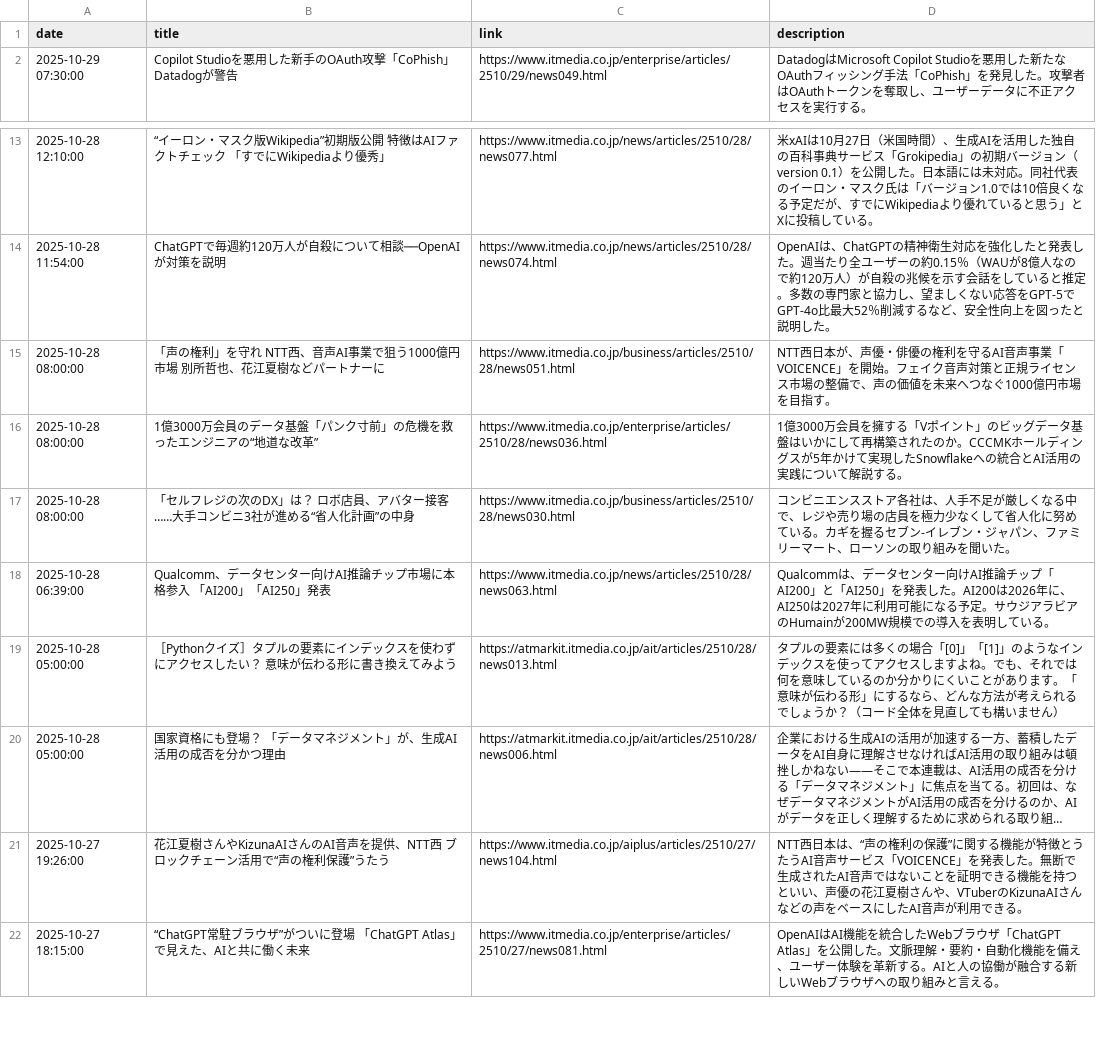
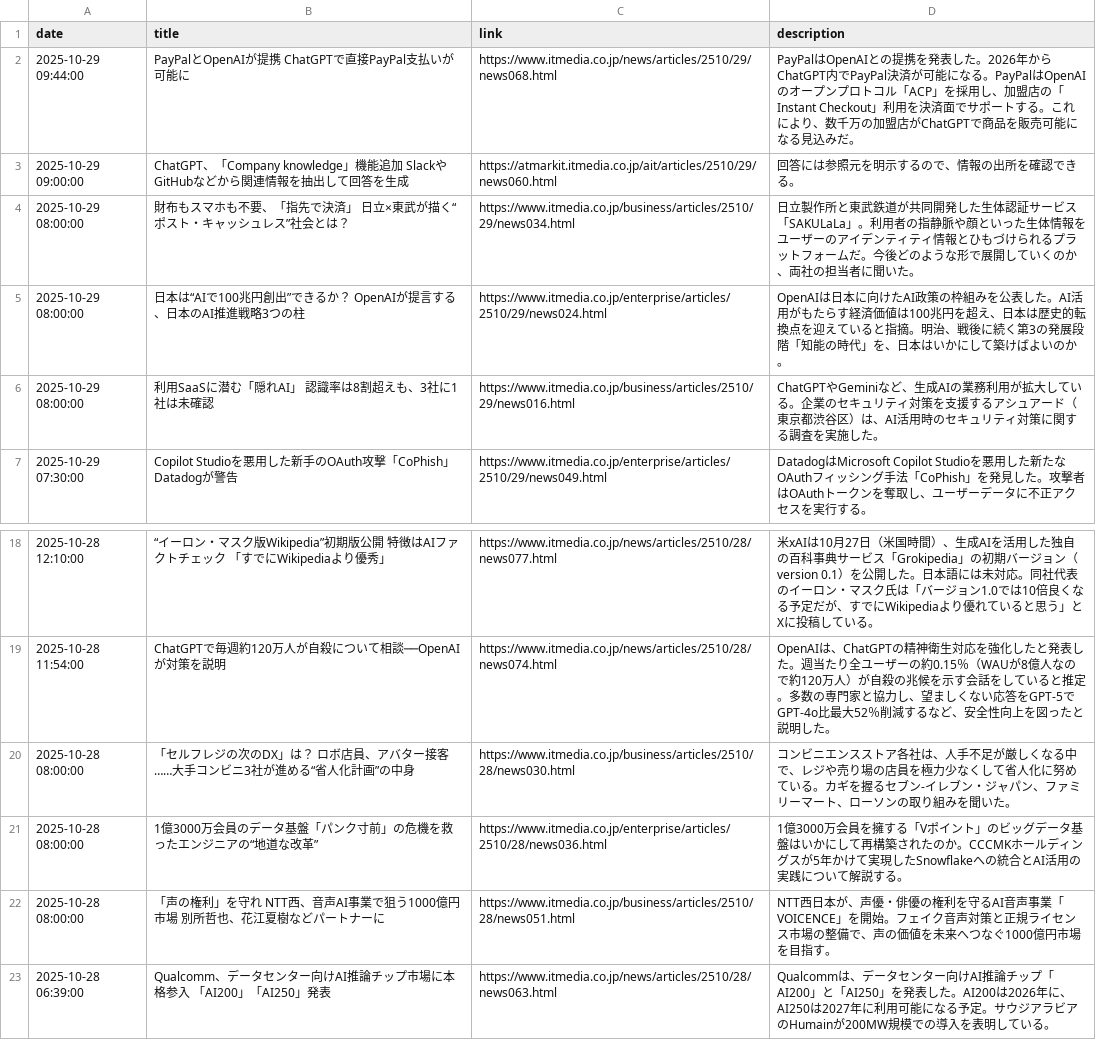
Before and after one commit to scp-sympho/scp-sympho.github.io, a CSV file: rss.csv, drawn as a sheet; only a part is shown, gaps mark what is left out; the shorter side is filled out with more unchanged rows; long unchanged cells end in ….

Commit message:
自動コミット 定期更新

```diff
--- a/rss.csv
+++ b/rss.csv
@@ -1,2 +1,7 @@
 date,title,link,description
+2025-10-29 09:44:00,PayPalとOpenAIが提携　ChatGPTで直接PayPal支払いが可能に,https://www.itmedia.co.jp/news/articles/2510/29/news068.html,PayPalはOpenAIとの提携を発表した。2026年からChatGPT内でPayPal決済が可能になる。PayPalはOpenAIのオープンプロトコル「ACP」を採用し、加盟店の「Instant Checkout」利用を決済面でサポートする。これにより、数千万の加盟店がChatGPTで商品を販売可能になる見込みだ。
+2025-10-29 09:00:00,ChatGPT、「Company knowledge」機能追加　SlackやGitHubなどから関連情報を抽出して回答を生成,https://atmarkit.itmedia.co.jp/ait/articles/2510/29/news060.html,回答には参照元を明示するので、情報の出所を確認できる。
+2025-10-29 08:00:00,財布もスマホも不要、「指先で決済」　日立×東武が描く“ポスト・キャッシュレス”社会とは？,https://www.itmedia.co.jp/business/articles/2510/29/news034.html,日立製作所と東武鉄道が共同開発した生体認証サービス「SAKULaLa」。利用者の指静脈や顔といった生体情報をユーザーのアイデンティティ情報とひもづけられるプラットフォームだ。今後どのような形で展開していくのか、両社の担当者に聞いた。
+2025-10-29 08:00:00,日本は“AIで100兆円創出”できるか？　OpenAIが提言する、日本のAI推進戦略3つの柱,https://www.itmedia.co.jp/enterprise/articles/2510/29/news024.html,OpenAIは日本に向けたAI政策の枠組みを公表した。AI活用がもたらす経済価値は100兆円を超え、日本は歴史的転換点を迎えていると指摘。明治、戦後に続く第3の発展段階「知能の時代」を、日本はいかにして築けばよいのか。
+2025-10-29 08:00:00,利用SaaSに潜む「隠れAI」　認識率は8割超えも、3社に1社は未確認,https://www.itmedia.co.jp/business/articles/2510/29/news016.html,ChatGPTやGeminiなど、生成AIの業務利用が拡大している。企業のセキュリティ対策を支援するアシュアード（東京都渋谷区）は、AI活用時のセキュリティ対策に関する調査を実施した。
 2025-10-29 07:30:00,Copilot Studioを悪用した新手のOAuth攻撃「CoPhish」　Datadogが警告,https://www.itmedia.co.jp/enterprise/articles/2510/29/news049.html,DatadogはMicrosoft Copilot Studioを悪用した新たなOAuthフィッシング手法「CoPhish」を発見した。攻撃者はOAuthトークンを奪取し、ユーザーデータに不正アクセスを実行する。
@@ -14,5 +19,5 @@ date,title,link,description
 2025-10-28 11:54:00,ChatGPTで毎週約120万人が自殺について相談──OpenAIが対策を説明,https://www.itmedia.co.jp/news/articles/2510/28/news074.html,OpenAIは、ChatGPTの精神衛生対応を強化したと発表した。週当たり全ユーザーの約0.15％（WAUが8億人なので約120万人）が自殺の兆候を示す会話をしていると推定。多数の専門家と協力し、望ましくない応答をGPT-5でGPT-4o比最大52％削減するなど、安全性向上を図ったと説明した。
+2025-10-28 08:00:00,「セルフレジの次のDX」は？　ロボ店員、アバター接客……大手コンビニ3社が進める“省人化計画”の中身,https://www.itmedia.co.jp/business/articles/2510/28/news030.html,コンビニエンスストア各社は、人手不足が厳しくなる中で、レジや売り場の店員を極力少なくして省人化に努めている。カギを握るセブン‐イレブン・ジャパン、ファミリーマート、ローソンの取り組みを聞いた。
+2025-10-28 08:00:00,1億3000万会員のデータ基盤「パンク寸前」の危機を救ったエンジニアの“地道な改革”,https://www.itmedia.co.jp/enterprise/articles/2510/28/news036.html,1億3000万会員を擁する「Vポイント」のビッグデータ基盤はいかにして再構築されたのか。CCCMKホールディングスが5年かけて実現したSnowflakeへの統合とAI活用の実践について解説する。
 2025-10-28 08:00:00,「声の権利」を守れ　NTT西、音声AI事業で狙う1000億円市場　別所哲也、花江夏樹などパートナーに,https://www.itmedia.co.jp/business/articles/2510/28/news051.html,NTT西日本が、声優・俳優の権利を守るAI音声事業「VOICENCE」を開始。フェイク音声対策と正規ライセンス市場の整備で、声の価値を未来へつなぐ1000億円市場を目指す。
-2025-10-28 08:00:00,1億3000万会員のデータ基盤「パンク寸前」の危機を救ったエンジニアの“地道な改革”,https://www.itmedia.co.jp/enterprise/articles/2510/28/news036.html,1億3000万会員を擁する「Vポイント」のビッグデータ基盤はいかにして再構築されたのか。CCCMKホールディングスが5年かけて実現したSnowflakeへの統合とAI活用の実践について解説する。
-2025-10-28 08:00:00,「セルフレジの次のDX」は？　ロボ店員、アバター接客……大手コンビニ3社が進める“省人化計画”の中身,https://www.itmedia.co.jp/business/articles/2510/28/news030.html,コンビニエンスストア各社は、人手不足が厳しくなる中で、レジや売り場の店員を極力少なくして省人化に努めている。カギを握るセブン‐イレブン・ジャパン、ファミリーマート、ローソンの取り組みを聞いた。
 2025-10-28 06:39:00,Qualcomm、データセンター向けAI推論チップ市場に本格参入　「AI200」「AI250」発表,https://www.itmedia.co.jp/news/articles/2510/28/news063.html,Qualcommは、データセンター向けAI推論チップ「AI200」と「AI250」を発表した。AI200は2026年に、AI250は2027年に利用可能になる予定。サウジアラビアのHumainが200MW規模での導入を表明している。
```
